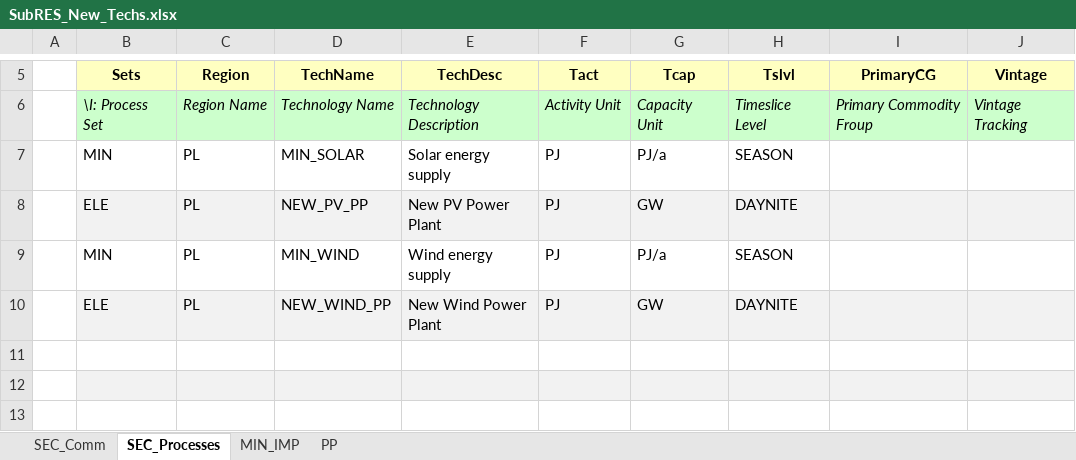
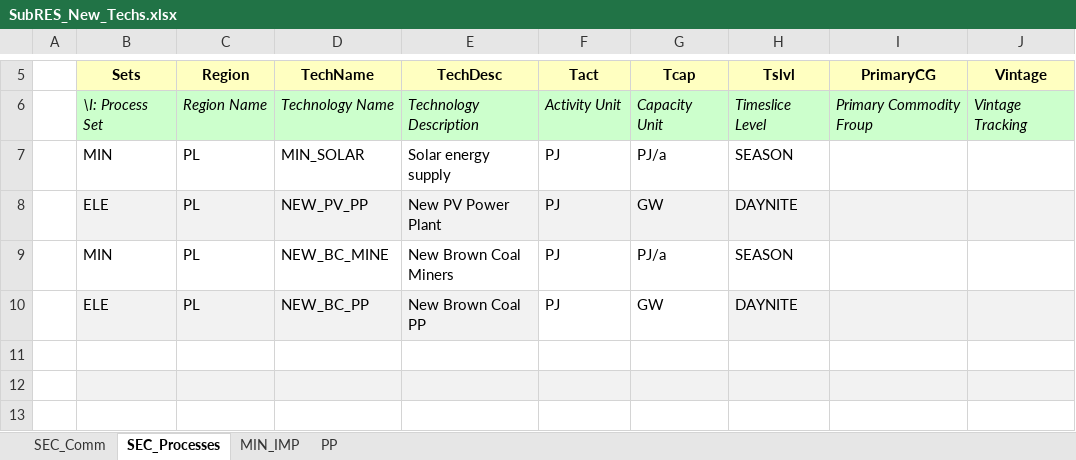
Before and after one commit to MRaczkowska/MiMiMi, an Excel workbook: SubRES_TMPL/SubRES_New_Techs.xlsx, sheet SEC_Processes, drawn as a sheet; only a part is shown, gaps mark what is left out; values as stored, in another font and other column widths than the file's, no borders; the diff names each change by its address in the sheet, - before the commit and + after, or states it on an @@ line.

```diff
--- a/SubRES_TMPL/SubRES_New_Techs.xlsx (sheet SEC_Processes)
+++ b/SubRES_TMPL/SubRES_New_Techs.xlsx (sheet SEC_Processes)
-D9 (TechName): MIN_WIND
+D9 (TechName): NEW_BC_MINE
-E9 (TechDesc): Wind energy supply
+E9 (TechDesc): New Brown Coal Miners
-D10 (TechName): NEW_WIND_PP
+D10 (TechName): NEW_BC_PP
-E10 (TechDesc): New Wind Power Plant
+E10 (TechDesc): New Brown Coal PP
-F10:G10 fill: #F2F2F2
+F10:G10 fill: none
```
Also changed, not shown: sheet PP, sheet MIN_IMP, sheet SEC_Comm, SuppXLS/Scen_PV_CAP_BND.xlsx, 2 other files.
